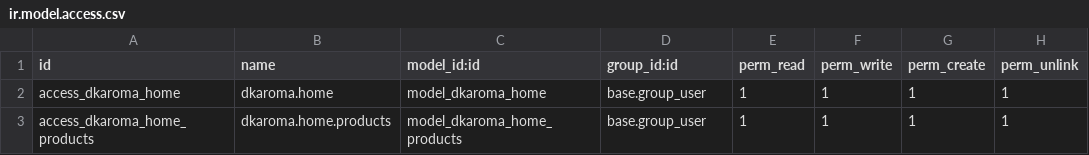
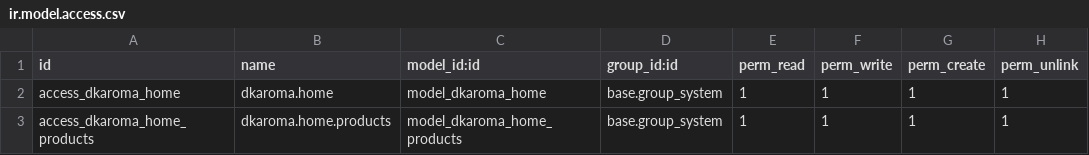
Before and after one commit to westlyou/dk-roma, a CSV file: dkaroma/security/ir.model.access.csv, drawn as a sheet.

Commit message:
Changed access rights for dkaroma.home model.

```diff
--- a/dkaroma/security/ir.model.access.csv
+++ b/dkaroma/security/ir.model.access.csv
@@ -1,3 +1,3 @@
 id,name,model_id:id,group_id:id,perm_read,perm_write,perm_create,perm_unlink
-access_dkaroma_home,dkaroma.home,model_dkaroma_home,base.group_user,1,1,1,1
-access_dkaroma_home_products,dkaroma.home.products,model_dkaroma_home_products,base.group_user,1,1,1,1
+access_dkaroma_home,dkaroma.home,model_dkaroma_home,base.group_system,1,1,1,1
+access_dkaroma_home_products,dkaroma.home.products,model_dkaroma_home_products,base.group_system,1,1,1,1
```
